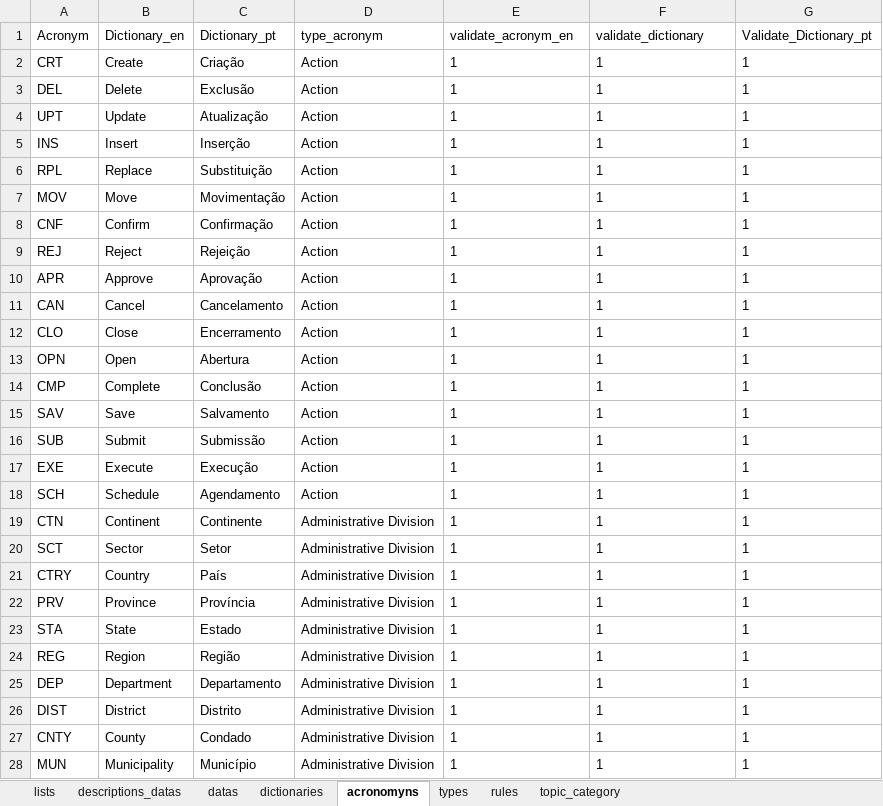
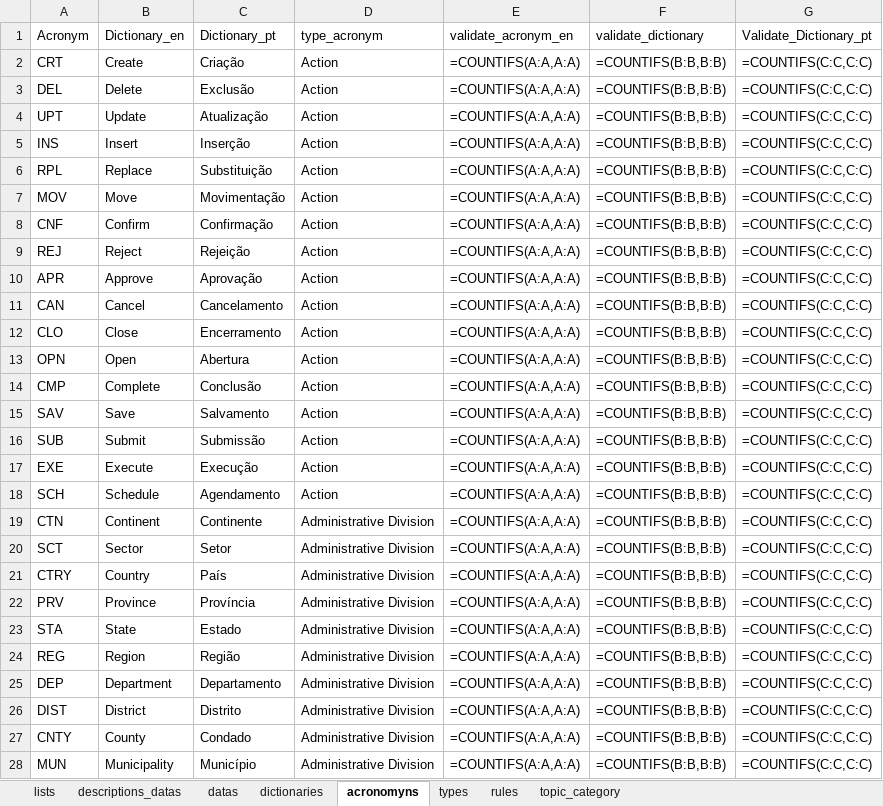
Before and after one commit to FranciscoAecom/prefect, an Excel workbook: input/st_Ingest_parameter.xlsx, sheet acronomyns, drawn as a sheet; only a part is shown; values as stored, in another font and other column widths than the file's, no borders; formulas without a stored value are shown as written; table styles not drawn; the diff covers the shown part only; the diff names each change by its address in the sheet, - before the commit and + after, or states it on an @@ line.

```diff
--- a/input/st_Ingest_parameter.xlsx (sheet acronomyns)
+++ b/input/st_Ingest_parameter.xlsx (sheet acronomyns)
-E2:E28 (validate_acronym_en): 1
+E2:E28 (validate_acronym_en): =COUNTIFS(A:A,A:A)
-F2:F28 (validate_dictionary): 1
+F2:F28 (validate_dictionary): =COUNTIFS(B:B,B:B)
-G2:G28 (Validate_Dictionary_pt): 1
+G2:G28 (Validate_Dictionary_pt): =COUNTIFS(C:C,C:C)
```
Also changed, not shown: 1191 edited cells elsewhere in this sheet, sheet dictionaries, sheet datas, 5 other files.
